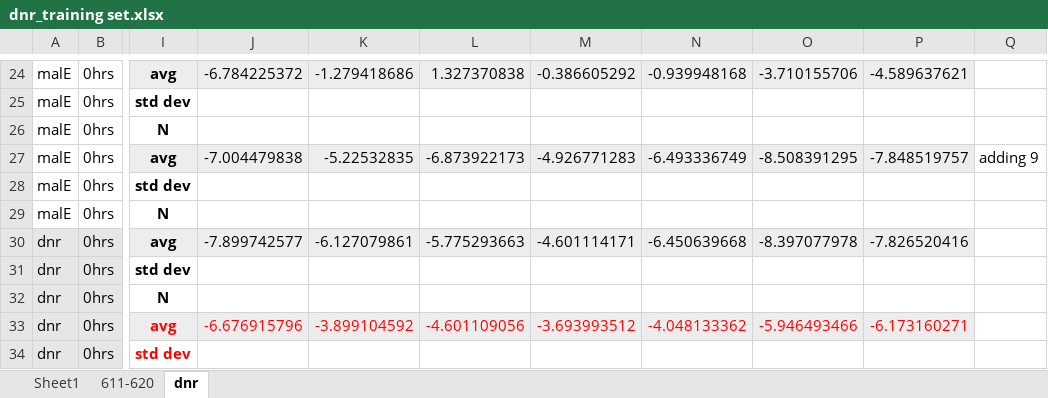
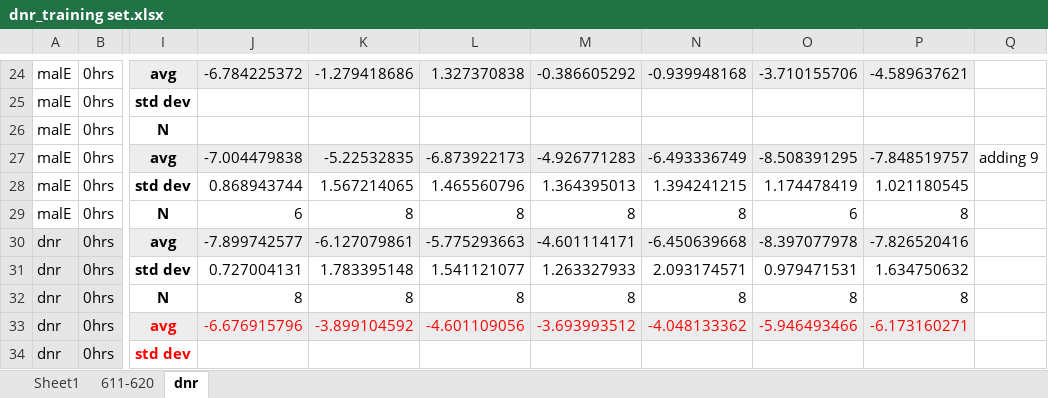
Before and after one commit to lhdp0110/Negative-Regulator-Project, an Excel workbook: dnr_training set.xlsx, sheet dnr, drawn as a sheet; only a part is shown, gaps mark what is left out; values as stored, in another font and other column widths than the file's, no borders; charts and pictures not drawn; the diff names each change by its address in the sheet, - before the commit and + after, or states it on an @@ line.

```diff
--- a/dnr_training set.xlsx (sheet dnr)
+++ b/dnr_training set.xlsx (sheet dnr)
-J28: (empty)
+J28: 0.868943744
-K28: (empty)
+K28: 1.567214065
-L28: (empty)
+L28: 1.465560796
-M28: (empty)
+M28: 1.364395013
-N28: (empty)
+N28: 1.394241215
-O28: (empty)
+O28: 1.174478419
-P28: (empty)
+P28: 1.021180545
-J29: (empty)
+J29: 6
-K29: (empty)
+K29: 8
-L29: (empty)
+L29: 8
-M29: (empty)
+M29: 8
-N29: (empty)
+N29: 8
-O29: (empty)
+O29: 6
-P29: (empty)
+P29: 8
-J31: (empty)
+J31: 0.727004131
-K31: (empty)
+K31: 1.783395148
-L31: (empty)
+L31: 1.541121077
-M31: (empty)
+M31: 1.263327933
-N31: (empty)
+N31: 2.093174571
-O31: (empty)
+O31: 0.979471531
-P31: (empty)
+P31: 1.634750632
-J32: (empty)
+J32: 8
-K32: (empty)
+K32: 8
-L32: (empty)
+L32: 8
-M32: (empty)
+M32: 8
-N32: (empty)
+N32: 8
-O32: (empty)
+O32: 8
-P32: (empty)
+P32: 8
```
Also changed, not shown: charts or pictures, All_HK_Bt_GE_data.xlsx, def2_calibration.xlsx, 7 other files.
